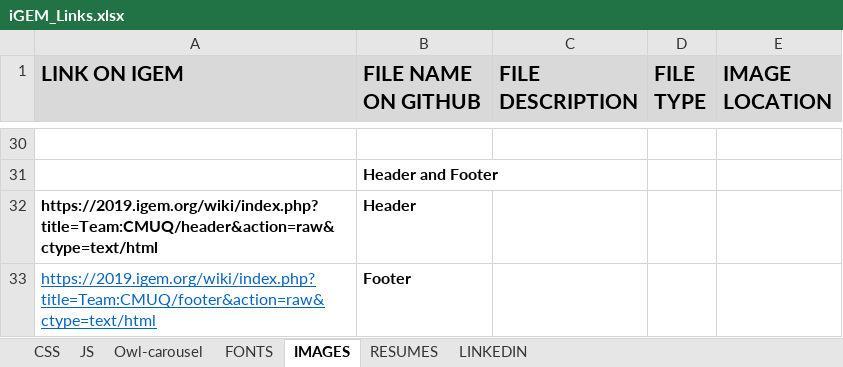
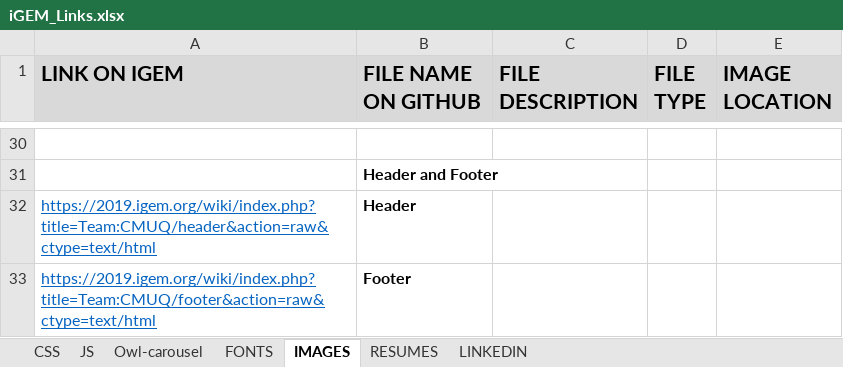
Before and after one commit to igem-team-cmuq-2019/wiki, an Excel workbook: iGEM_Links.xlsx, sheet IMAGES, drawn as a sheet; only a part is shown, gaps mark what is left out; values as stored, in another font and other column widths than the file's, no borders; the diff covers the shown part only; the diff names each change by its address in the sheet, - before the commit and + after, or states it on an @@ line.

```diff
--- a/iGEM_Links.xlsx (sheet IMAGES)
+++ b/iGEM_Links.xlsx (sheet IMAGES)
@@ A32 bold: on → off, underline: off → on, text colour: black → #0563C1 @@
```
Also changed, not shown: 12 edited cells and cell formats elsewhere in this sheet.
